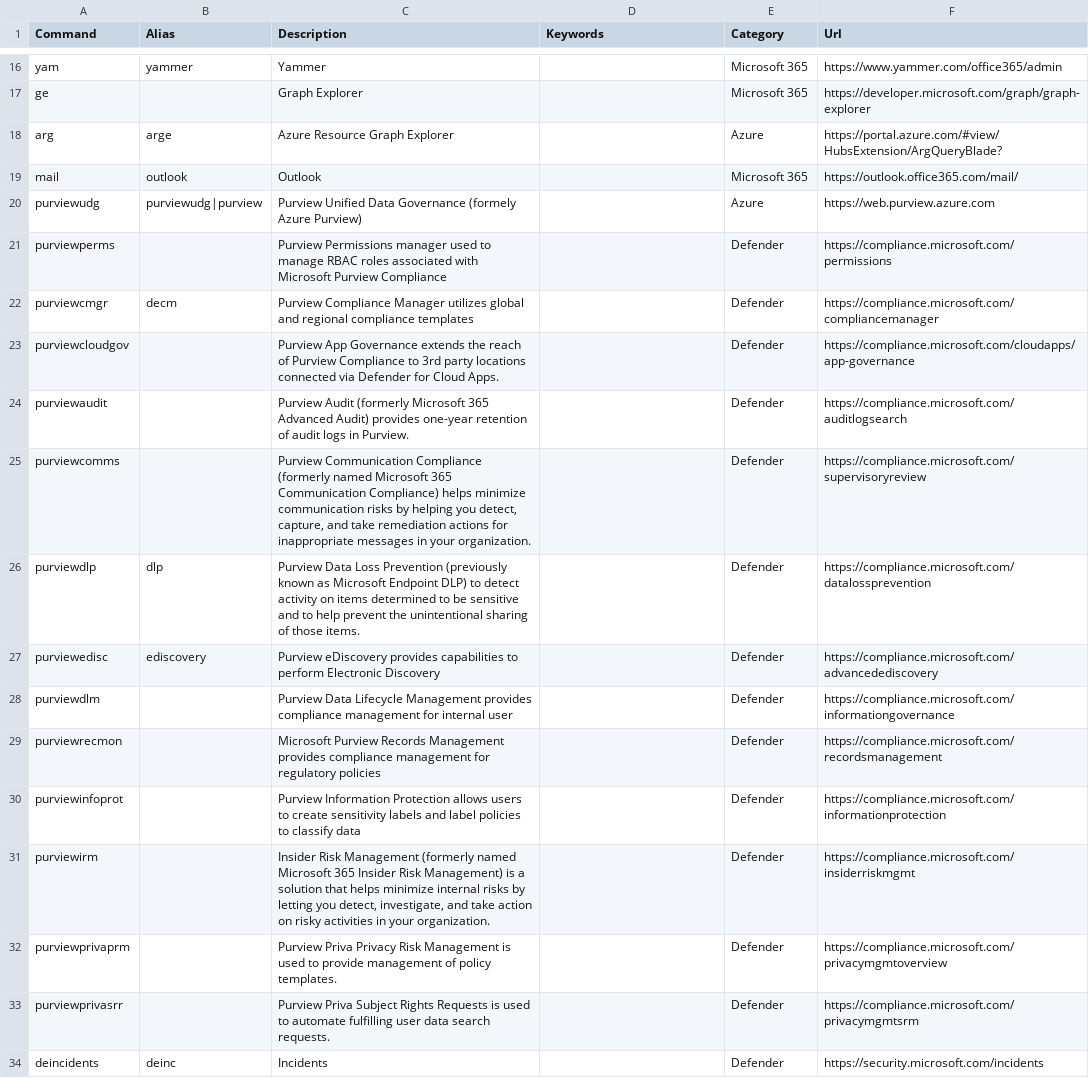
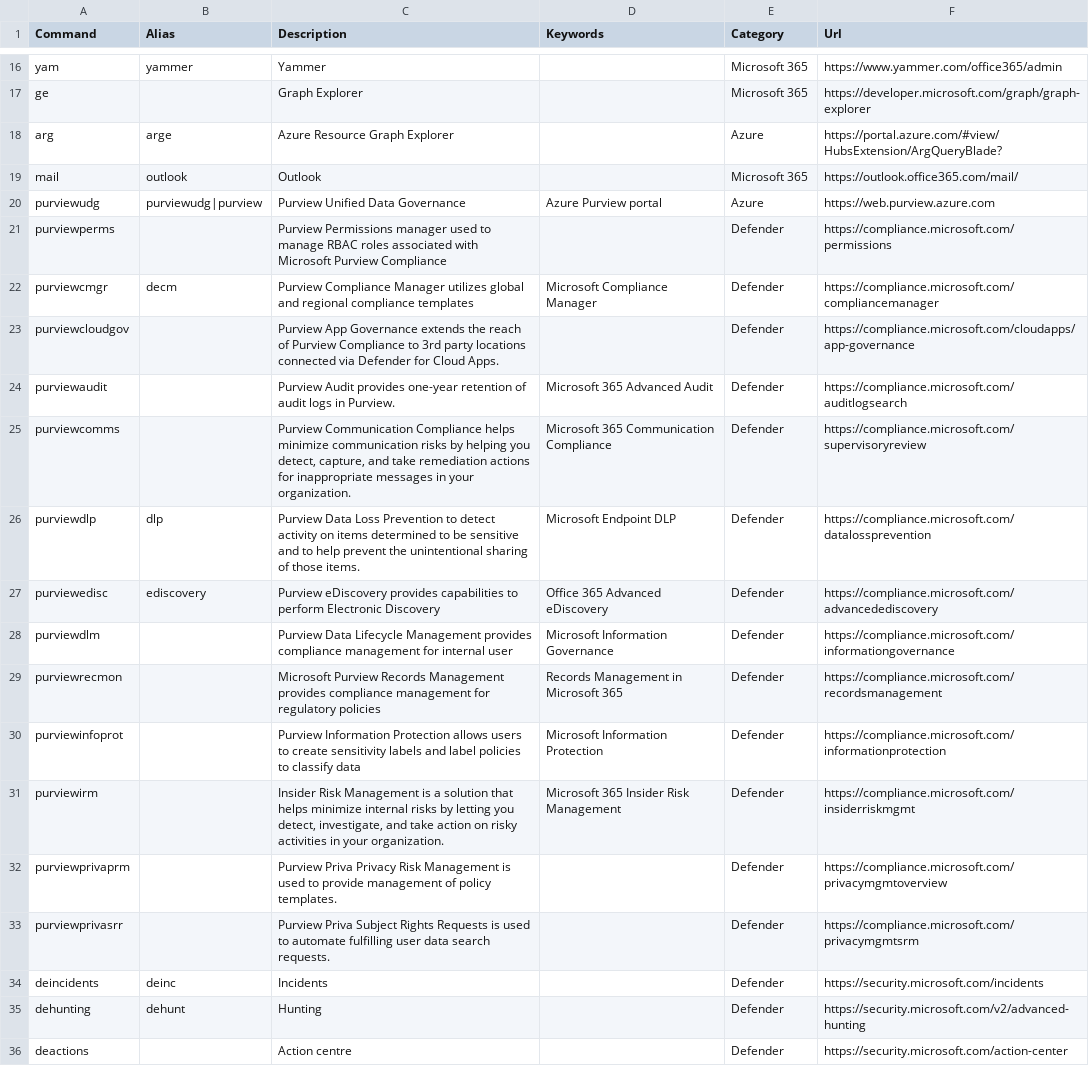
Before and after one commit to merill/cmd, a CSV file: website/config/commands.csv, drawn as a sheet; only a part is shown, gaps mark what is left out; the shorter side is filled out with more unchanged rows.

Commit message:
Included updates to Purview keywords
Included updates to Purview keywords

```diff
--- a/website/config/commands.csv
+++ b/website/config/commands.csv
@@ -19,14 +19,14 @@ arg,arge,Azure Resource Graph Explorer,,Azure,https://portal.azure.com/#view/Hub
 mail,outlook,Outlook,,Microsoft 365,https://outlook.office365.com/mail/
-purviewudg,purviewudg|purview,Purview Unified Data Governance (formely Azure Purview),,Azure,https://web.purview.azure.com
+purviewudg,purviewudg|purview,Purview Unified Data Governance,Azure Purview portal,Azure,https://web.purview.azure.com
 purviewperms,,Purview Permissions manager used to manage RBAC roles associated with Microsoft Purview Compliance,,Defender,https://compliance.microsoft.com/permissions
-purviewcmgr,decm,Purview Compliance Manager utilizes global and regional compliance templates,,Defender,https://compliance.microsoft.com/compliancemanager
+purviewcmgr,decm,Purview Compliance Manager utilizes global and regional compliance templates,Microsoft Compliance Manager,Defender,https://compliance.microsoft.com/compliancemanager
 purviewcloudgov,,Purview App Governance extends the reach of Purview Compliance to 3rd party locations connected via Defender for Cloud Apps.,,Defender,https://compliance.microsoft.com/cloudapps/app-governance
-purviewaudit,,Purview Audit  (formerly Microsoft 365 Advanced Audit) provides one-year retention of audit logs in Purview.,,Defender,https://compliance.microsoft.com/auditlogsearch
-purviewcomms,,"Purview Communication Compliance (formerly named Microsoft 365 Communication Compliance) helps minimize communication risks by helping you detect, capture, and take remediation actions for inappropriate messages in your organization. ",,Defender,https://compliance.microsoft.com/supervisoryreview
-purviewdlp,dlp,Purview Data Loss Prevention (previously known as Microsoft Endpoint DLP) to detect activity on items determined to be sensitive and to help prevent the unintentional sharing of those items.,,Defender,https://compliance.microsoft.com/datalossprevention
-purviewedisc,ediscovery,Purview eDiscovery provides capabilities to perform Electronic Discovery,,Defender,https://compliance.microsoft.com/advancedediscovery
-purviewdlm,,Purview Data Lifecycle Management provides compliance management for internal user,,Defender,https://compliance.microsoft.com/informationgovernance
-purviewrecmon,,Microsoft Purview Records Management provides compliance management for regulatory policies,,Defender,https://compliance.microsoft.com/recordsmanagement
-purviewinfoprot,,Purview Information Protection allows users to create sensitivity labels and label policies to classify data,,Defender,https://compliance.microsoft.com/informationprotection
-purviewirm,,"Insider Risk Management (formerly named Microsoft 365 Insider Risk Management) is a solution that helps minimize internal risks by letting you detect, investigate, and take action on risky activities in your organization.",,Defender,https://compliance.microsoft.com/insiderriskmgmt
+purviewaudit,,Purview Audit provides one-year retention of audit logs in Purview.,Microsoft 365 Advanced Audit,Defender,https://compliance.microsoft.com/auditlogsearch
+purviewcomms,,"Purview Communication Compliance helps minimize communication risks by helping you detect, capture, and take remediation actions for inappropriate messages in your organization. ",Microsoft 365 Communication Compliance,Defender,https://compliance.microsoft.com/supervisoryreview
+purviewdlp,dlp,Purview Data Loss Prevention to detect activity on items determined to be sensitive and to help prevent the unintentional sharing of those items.,Microsoft Endpoint DLP,Defender,https://compliance.microsoft.com/datalossprevention
+purviewedisc,ediscovery,Purview eDiscovery provides capabilities to perform Electronic Discovery,Office 365 Advanced eDiscovery,Defender,https://compliance.microsoft.com/advancedediscovery
+purviewdlm,,Purview Data Lifecycle Management provides compliance management for internal user,Microsoft Information Governance,Defender,https://compliance.microsoft.com/informationgovernance
+purviewrecmon,,Microsoft Purview Records Management provides compliance management for regulatory policies,Records Management in Microsoft 365,Defender,https://compliance.microsoft.com/recordsmanagement
+purviewinfoprot,,Purview Information Protection allows users to create sensitivity labels and label policies to classify data,Microsoft Information Protection,Defender,https://compliance.microsoft.com/informationprotection
+purviewirm,,"Insider Risk Management is a solution that helps minimize internal risks by letting you detect, investigate, and take action on risky activities in your organization.",Microsoft 365 Insider Risk Management,Defender,https://compliance.microsoft.com/insiderriskmgmt
 purviewprivaprm,,Purview Priva Privacy Risk Management is used to provide management of policy templates.,,Defender,https://compliance.microsoft.com/privacymgmtoverview
```
